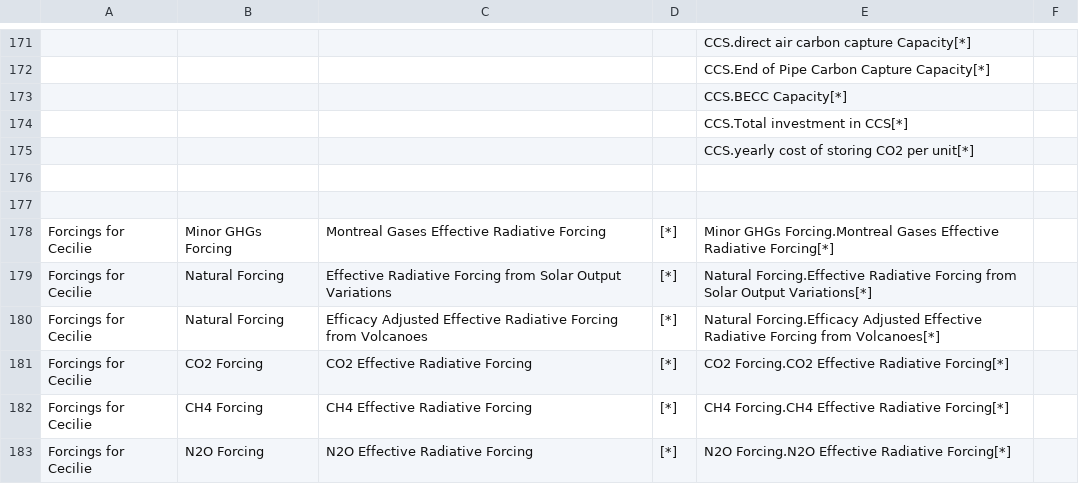
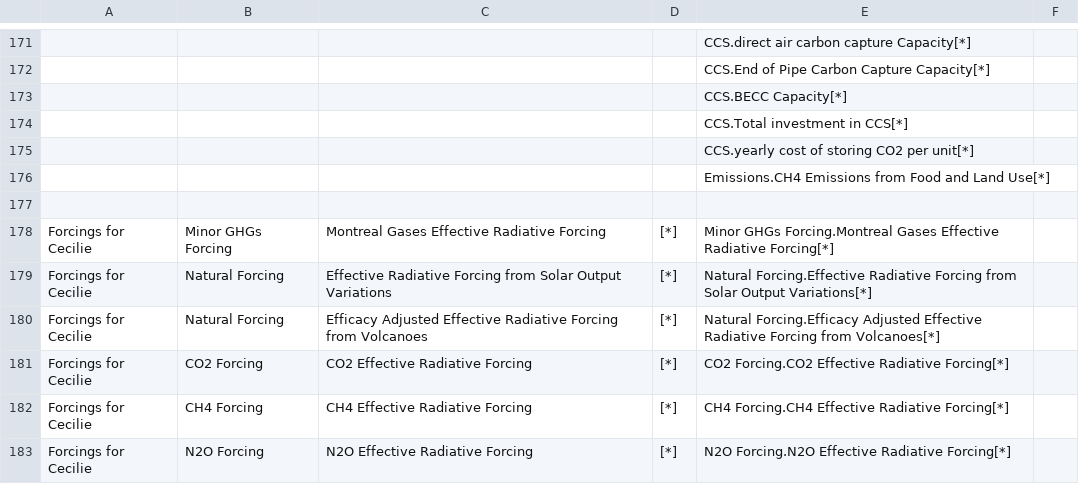
Before and after one commit to BenjaminBlanz/WorldTransFrida-Uncertainty, a CSV file: FRIDA-info/frida_extra_variables_to_export_list.csv, drawn as a sheet; only a part is shown, gaps mark what is left out; the diff names each change by its address in the sheet, - before the commit and + after, or states it on an @@ line.

```diff
--- a/FRIDA-info/frida_extra_variables_to_export_list.csv
+++ b/FRIDA-info/frida_extra_variables_to_export_list.csv
-E176: (empty)
+E176: Emissions.CH4 Emissions from Food and Land Use[*]
```
Also changed, not shown: FRIDA-configs/policy_double_drip.csv.
